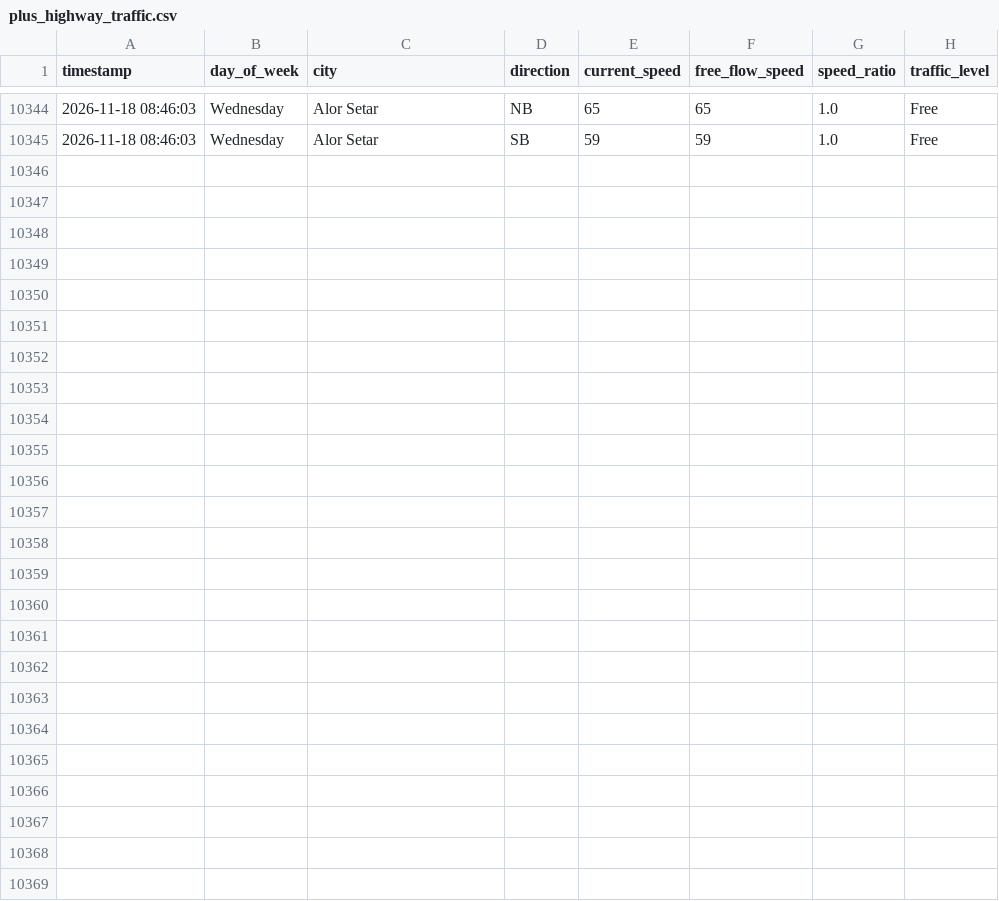
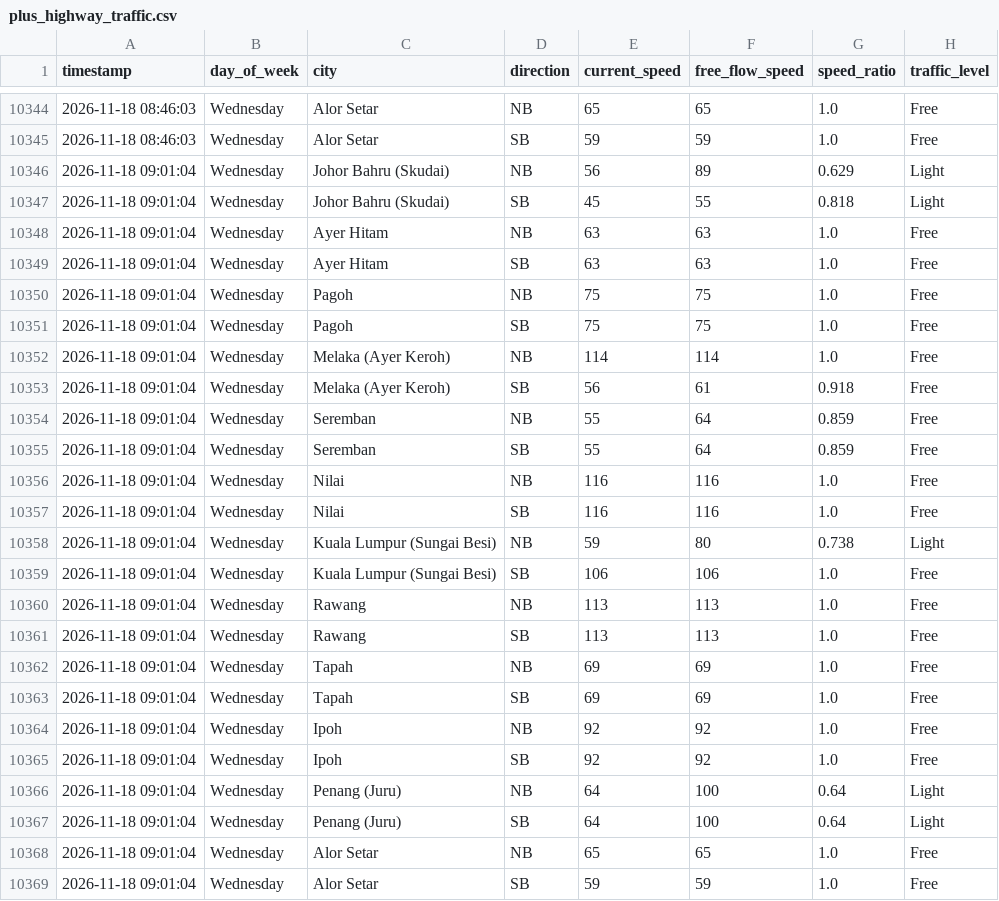
Before and after one commit to jieyuloh1011-lab/plus-highway-traffic, a CSV file: plus_highway_traffic.csv, drawn as a sheet; only a part is shown, gaps mark what is left out; the diff names each change by its address in the sheet, - before the commit and + after, or states it on an @@ line.

```diff
--- a/plus_highway_traffic.csv
+++ b/plus_highway_traffic.csv
+row 10346: 2026-11-18 09:01:04 | Wednesday | Johor Bahru (Skudai) | NB | 56 | 89 | 0.629 | Light
+row 10347: 2026-11-18 09:01:04 | Wednesday | Johor Bahru (Skudai) | SB | 45 | 55 | 0.818 | Light
+row 10348: 2026-11-18 09:01:04 | Wednesday | Ayer Hitam | NB | 63 | 63 | 1.0 | Free
+row 10349: 2026-11-18 09:01:04 | Wednesday | Ayer Hitam | SB | 63 | 63 | 1.0 | Free
+row 10350: 2026-11-18 09:01:04 | Wednesday | Pagoh | NB | 75 | 75 | 1.0 | Free
+row 10351: 2026-11-18 09:01:04 | Wednesday | Pagoh | SB | 75 | 75 | 1.0 | Free
+row 10352: 2026-11-18 09:01:04 | Wednesday | Melaka (Ayer Keroh) | NB | 114 | 114 | 1.0 | Free
+row 10353: 2026-11-18 09:01:04 | Wednesday | Melaka (Ayer Keroh) | SB | 56 | 61 | 0.918 | Free
+row 10354: 2026-11-18 09:01:04 | Wednesday | Seremban | NB | 55 | 64 | 0.859 | Free
+row 10355: 2026-11-18 09:01:04 | Wednesday | Seremban | SB | 55 | 64 | 0.859 | Free
+row 10356: 2026-11-18 09:01:04 | Wednesday | Nilai | NB | 116 | 116 | 1.0 | Free
+row 10357: 2026-11-18 09:01:04 | Wednesday | Nilai | SB | 116 | 116 | 1.0 | Free
+row 10358: 2026-11-18 09:01:04 | Wednesday | Kuala Lumpur (Sungai Besi) | NB | 59 | 80 | 0.738 | Light
+row 10359: 2026-11-18 09:01:04 | Wednesday | Kuala Lumpur (Sungai Besi) | SB | 106 | 106 | 1.0 | Free
+row 10360: 2026-11-18 09:01:04 | Wednesday | Rawang | NB | 113 | 113 | 1.0 | Free
+row 10361: 2026-11-18 09:01:04 | Wednesday | Rawang | SB | 113 | 113 | 1.0 | Free
+row 10362: 2026-11-18 09:01:04 | Wednesday | Tapah | NB | 69 | 69 | 1.0 | Free
+row 10363: 2026-11-18 09:01:04 | Wednesday | Tapah | SB | 69 | 69 | 1.0 | Free
+row 10364: 2026-11-18 09:01:04 | Wednesday | Ipoh | NB | 92 | 92 | 1.0 | Free
+row 10365: 2026-11-18 09:01:04 | Wednesday | Ipoh | SB | 92 | 92 | 1.0 | Free
+row 10366: 2026-11-18 09:01:04 | Wednesday | Penang (Juru) | NB | 64 | 100 | 0.64 | Light
+row 10367: 2026-11-18 09:01:04 | Wednesday | Penang (Juru) | SB | 64 | 100 | 0.64 | Light
+row 10368: 2026-11-18 09:01:04 | Wednesday | Alor Setar | NB | 65 | 65 | 1.0 | Free
+row 10369: 2026-11-18 09:01:04 | Wednesday | Alor Setar | SB | 59 | 59 | 1.0 | Free
```
